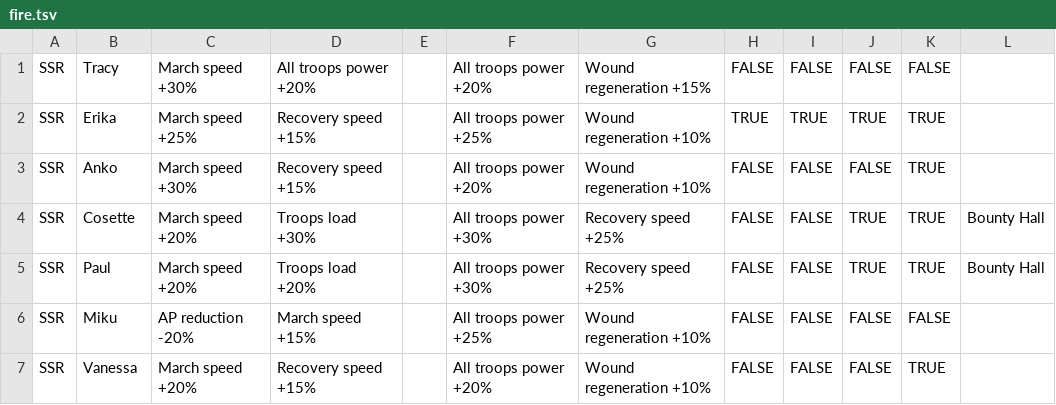
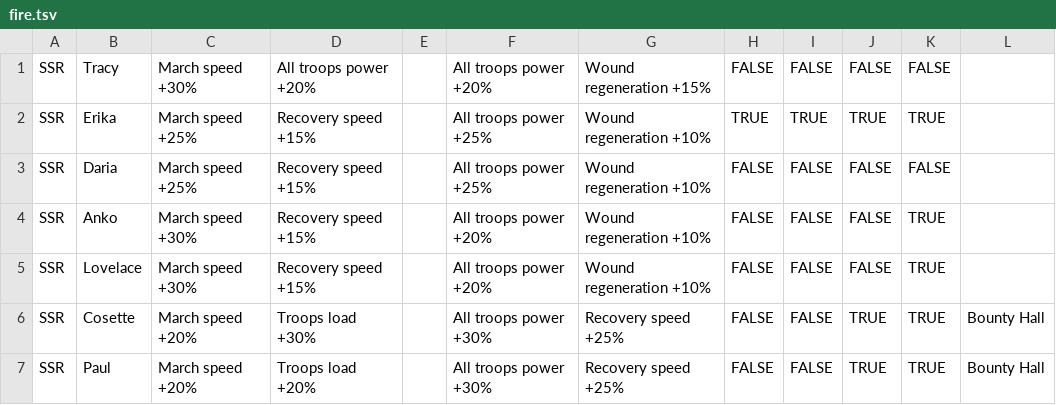
Before and after one commit to nefarious-kitsune/kg, a TSV file: build/hero/fire.tsv, drawn as a sheet; only a part is shown; the shorter side is filled out with more unchanged rows.

```diff
--- a/build/hero/fire.tsv
+++ b/build/hero/fire.tsv
@@ -2,3 +2,5 @@ SSR	Tracy	March speed +30%	All troops power +20%		All troops power +20%	Wound re
 SSR	Erika	March speed +25%	Recovery speed +15%		All troops power +25%	Wound regeneration +10%	TRUE	TRUE	TRUE	TRUE	
+SSR	Daria	March speed +25%	Recovery speed +15%		All troops power +25%	Wound regeneration +10%	FALSE	FALSE	FALSE	FALSE	
 SSR	Anko	March speed +30%	Recovery speed +15%		All troops power +20%	Wound regeneration +10%	FALSE	FALSE	FALSE	TRUE	
+SSR	Lovelace	March speed +30%	Recovery speed +15%		All troops power +20%	Wound regeneration +10%	FALSE	FALSE	FALSE	TRUE	
 SSR	Cosette	March speed +20%	Troops load +30%		All troops power +30%	Recovery speed +25%	FALSE	FALSE	TRUE	TRUE	Bounty Hall
```
Also changed, not shown: build/hero/archer.tsv, build/hero/goblin.tsv, 6 other files.
